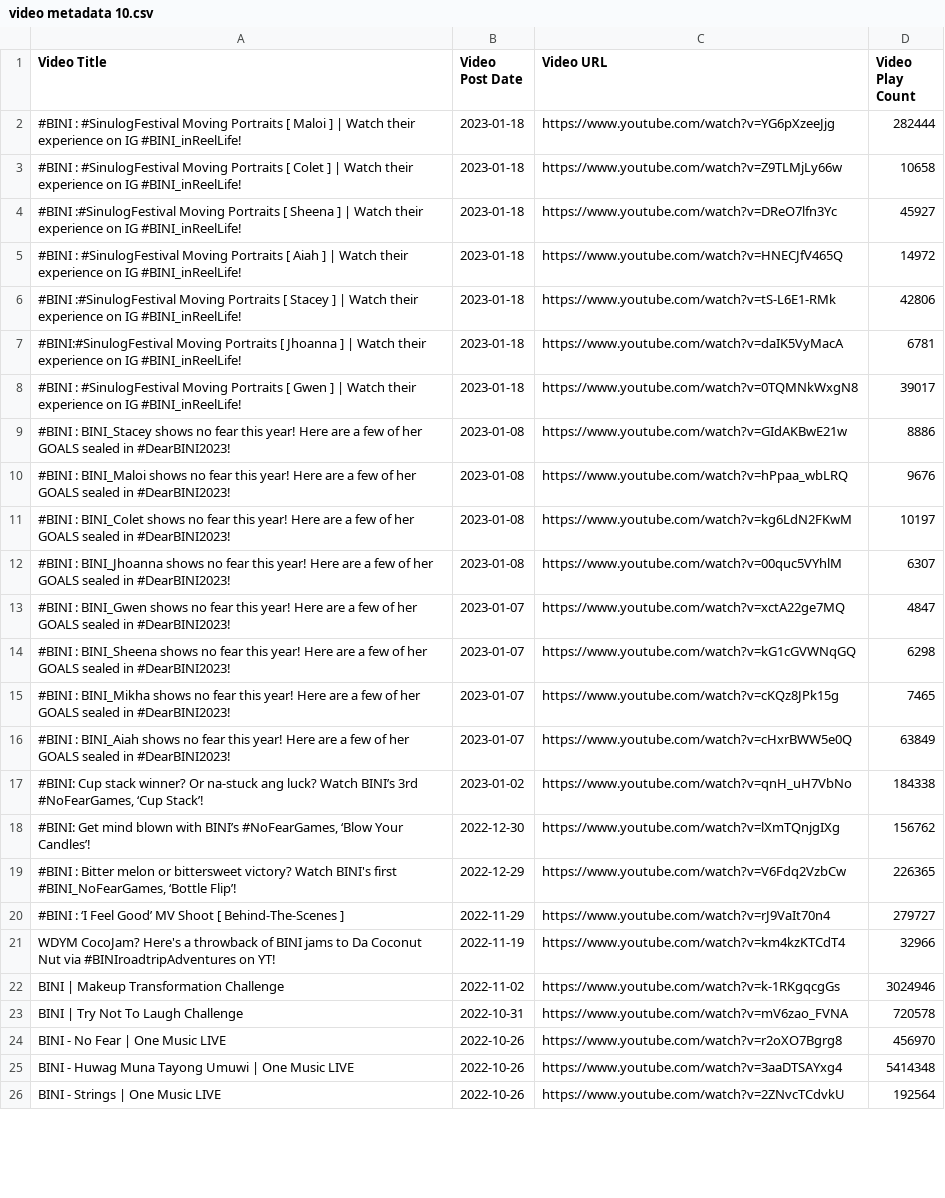
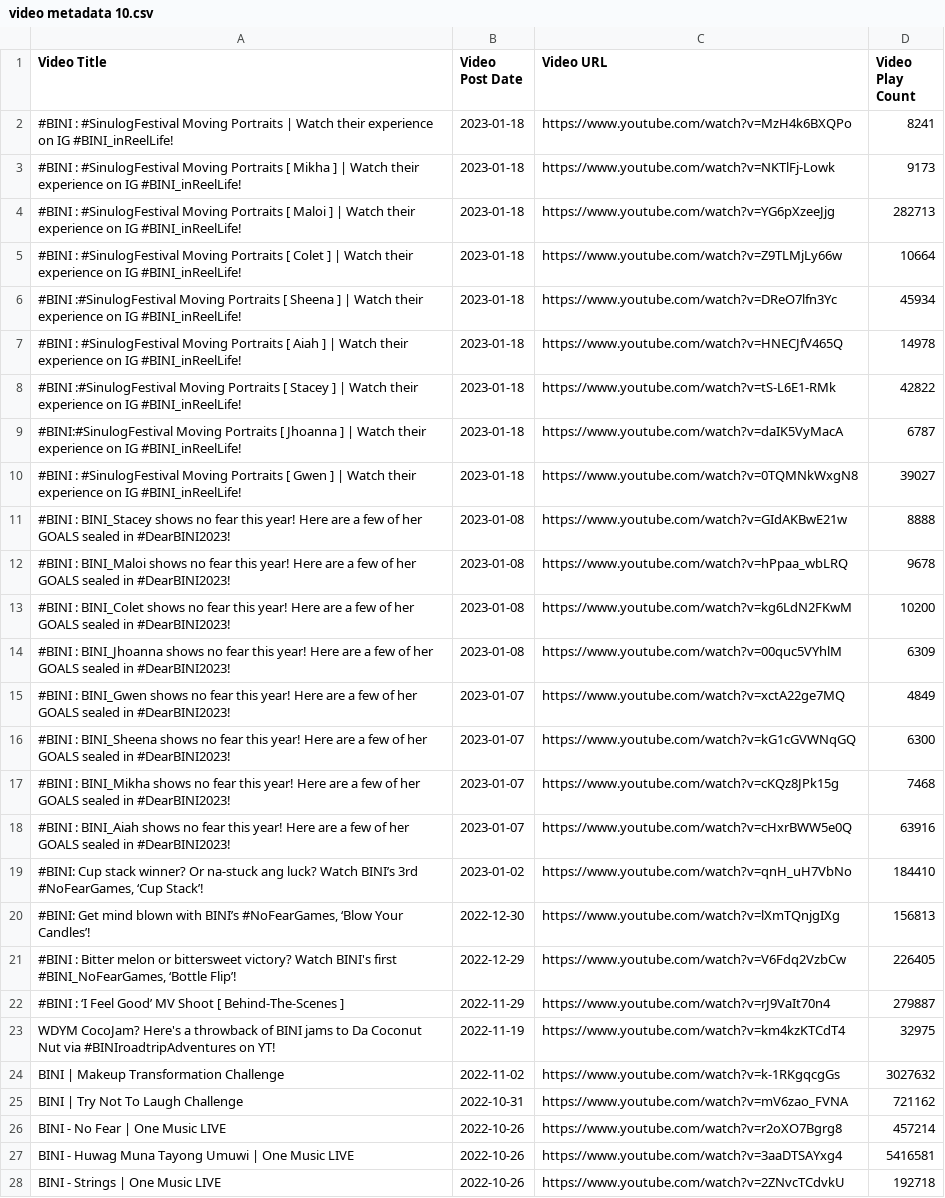
Before and after one commit to Shad0wC0de/biniviews, a CSV file: video metadata 10.csv, drawn as a sheet; only a part is shown; addresses are those after the commit; the diff covers the shown part only; the diff names each change by its address in the sheet, - before the commit and + after, or states it on an @@ line.

```diff
--- a/video metadata 10.csv
+++ b/video metadata 10.csv
+row 2: #BINI : #SinulogFestival Moving Portraits | Watch their experience on IG #BINI_inReelLife! | 2023-01-18 | https://www.youtube.com/watch?v=MzH4k6BXQPo | 8241
+row 3: #BINI : #SinulogFestival Moving Portraits [ Mikha ] | Watch their experience on IG #BINI_inReelLife! | 2023-01-18 | https://www.youtube.com/watch?v=NKTlFj-Lowk | 9173
-D4 (Video Play Count): 282444
+D4 (Video Play Count): 282713
-D5 (Video Play Count): 10658
+D5 (Video Play Count): 10664
-D6 (Video Play Count): 45927
+D6 (Video Play Count): 45934
-D7 (Video Play Count): 14972
+D7 (Video Play Count): 14978
-D8 (Video Play Count): 42806
+D8 (Video Play Count): 42822
-D9 (Video Play Count): 6781
+D9 (Video Play Count): 6787
-D10 (Video Play Count): 39017
+D10 (Video Play Count): 39027
-D11 (Video Play Count): 8886
+D11 (Video Play Count): 8888
-D12 (Video Play Count): 9676
+D12 (Video Play Count): 9678
-D13 (Video Play Count): 10197
+D13 (Video Play Count): 10200
-D14 (Video Play Count): 6307
+D14 (Video Play Count): 6309
-D15 (Video Play Count): 4847
+D15 (Video Play Count): 4849
-D16 (Video Play Count): 6298
+D16 (Video Play Count): 6300
-D17 (Video Play Count): 7465
+D17 (Video Play Count): 7468
-D18 (Video Play Count): 63849
+D18 (Video Play Count): 63916
-D19 (Video Play Count): 184338
+D19 (Video Play Count): 184410
-D20 (Video Play Count): 156762
+D20 (Video Play Count): 156813
-D21 (Video Play Count): 226365
+D21 (Video Play Count): 226405
-D22 (Video Play Count): 279727
+D22 (Video Play Count): 279887
-D23 (Video Play Count): 32966
+D23 (Video Play Count): 32975
-D24 (Video Play Count): 3024946
+D24 (Video Play Count): 3027632
-D25 (Video Play Count): 720578
+D25 (Video Play Count): 721162
-D26 (Video Play Count): 456970
+D26 (Video Play Count): 457214
-D27 (Video Play Count): 5414348
+D27 (Video Play Count): 5416581
-D28 (Video Play Count): 192564
+D28 (Video Play Count): 192718
```
Also changed, not shown: 2 removed rows and 71 edited cells elsewhere in this file, video metadata 11.csv, video metadata 2.csv, 8 other files.
